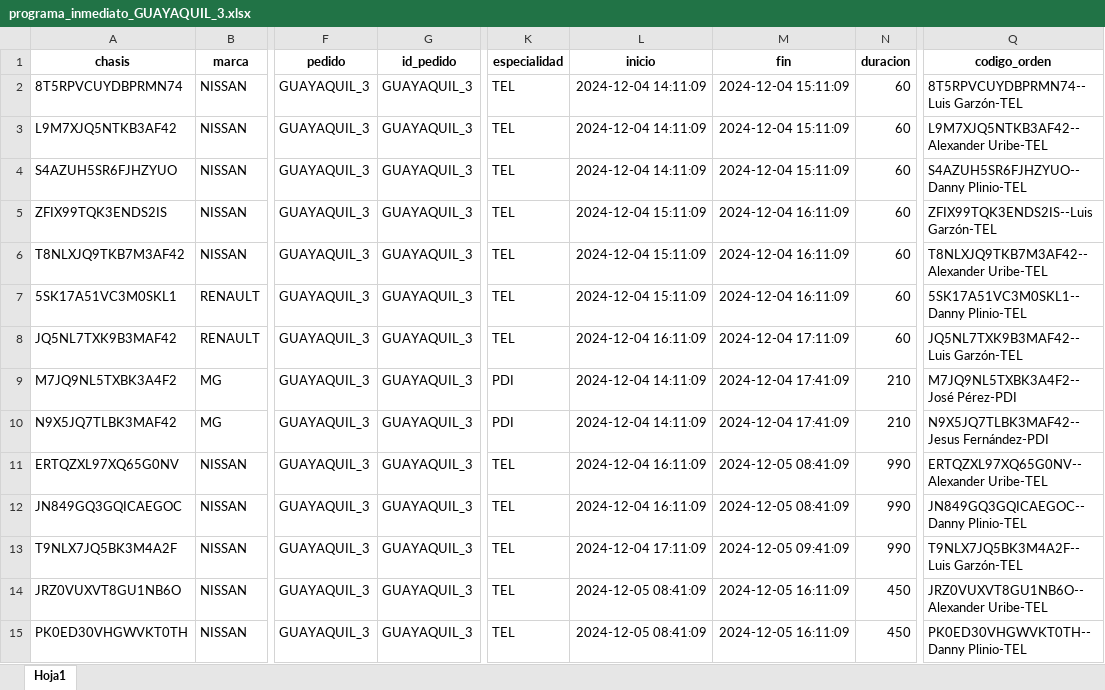
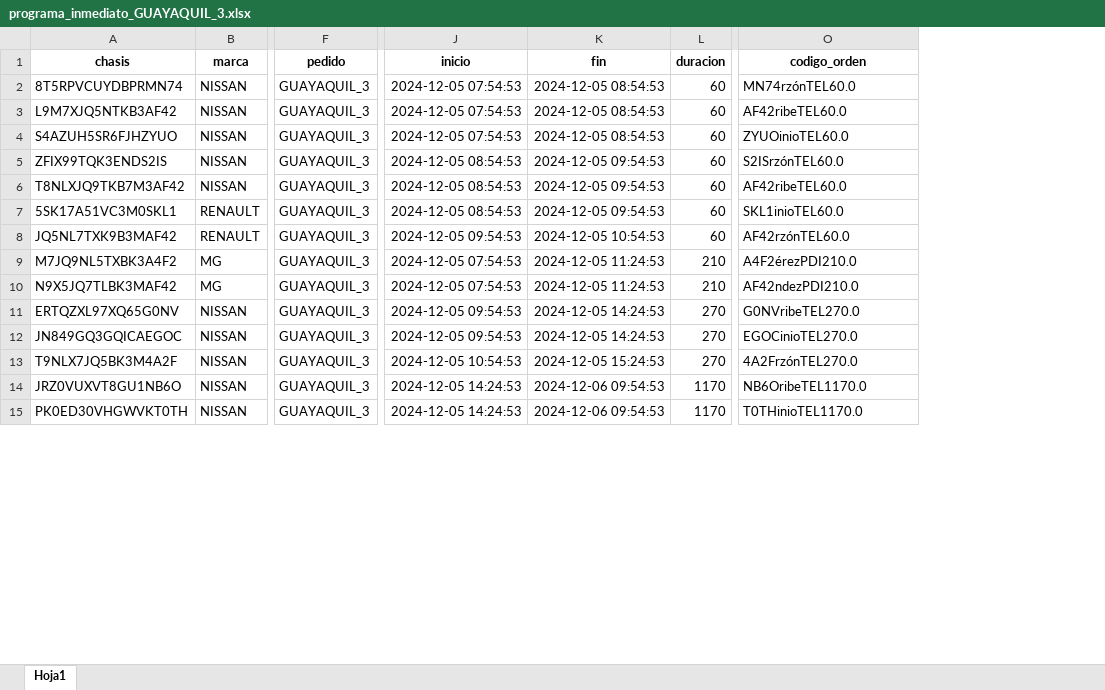
Before and after one commit to RonnySandoval/ASIGNACION, an Excel workbook: programa_inmediato_GUAYAQUIL_3.xlsx, sheet Hoja1, drawn as a sheet; only a part is shown, gaps mark what is left out; values as stored, in another font and other column widths than the file's, no borders; removed rows and columns are numbered as before the commit, all else as after; the diff covers the shown part only; the diff names each change by its address in the sheet, - before the commit and + after, or states it on an @@ line.

```diff
--- a/programa_inmediato_GUAYAQUIL_3.xlsx (sheet Hoja1)
+++ b/programa_inmediato_GUAYAQUIL_3.xlsx (sheet Hoja1)
-column G (id_pedido), rows 2-15: all GUAYAQUIL_3
-column K (especialidad), rows 2-15: TEL | TEL | TEL | TEL | TEL | TEL | TEL | PDI | PDI | TEL | TEL | TEL | TEL | TEL
-J2:J4 (inicio): 2024-12-04 14:11:09
+J2:J4 (inicio): 2024-12-05 07:54:53
-K2:K4 (fin): 2024-12-04 15:11:09
+K2:K4 (fin): 2024-12-05 08:54:53
-O2 (codigo_orden): 8T5RPVCUYDBPRMN74--Luis Garzón-TEL
+O2 (codigo_orden): MN74rzónTEL60.0
-O3 (codigo_orden): L9M7XJQ5NTKB3AF42--Alexander Uribe-TEL
+O3 (codigo_orden): AF42ribeTEL60.0
-O4 (codigo_orden): S4AZUH5SR6FJHZYUO--Danny Plinio-TEL
+O4 (codigo_orden): ZYUOinioTEL60.0
-J5:J7 (inicio): 2024-12-04 15:11:09
+J5:J7 (inicio): 2024-12-05 08:54:53
-K5:K7 (fin): 2024-12-04 16:11:09
+K5:K7 (fin): 2024-12-05 09:54:53
-O5 (codigo_orden): ZFIX99TQK3ENDS2IS--Luis Garzón-TEL
+O5 (codigo_orden): S2ISrzónTEL60.0
-O6 (codigo_orden): T8NLXJQ9TKB7M3AF42--Alexander Uribe-TEL
+O6 (codigo_orden): AF42ribeTEL60.0
-O7 (codigo_orden): 5SK17A51VC3M0SKL1--Danny Plinio-TEL
+O7 (codigo_orden): SKL1inioTEL60.0
-J8 (inicio): 2024-12-04 16:11:09
+J8 (inicio): 2024-12-05 09:54:53
-K8 (fin): 2024-12-04 17:11:09
+K8 (fin): 2024-12-05 10:54:53
-O8 (codigo_orden): JQ5NL7TXK9B3MAF42--Luis Garzón-TEL
+O8 (codigo_orden): AF42rzónTEL60.0
-J9:J10 (inicio): 2024-12-04 14:11:09
+J9:J10 (inicio): 2024-12-05 07:54:53
-K9:K10 (fin): 2024-12-04 17:41:09
+K9:K10 (fin): 2024-12-05 11:24:53
-O9 (codigo_orden): M7JQ9NL5TXBK3A4F2--José Pérez-PDI
+O9 (codigo_orden): A4F2érezPDI210.0
-O10 (codigo_orden): N9X5JQ7TLBK3MAF42--Jesus Fernández-PDI
+O10 (codigo_orden): AF42ndezPDI210.0
-J11:J12 (inicio): 2024-12-04 16:11:09
+J11:J12 (inicio): 2024-12-05 09:54:53
-K11:K12 (fin): 2024-12-05 08:41:09
+K11:K12 (fin): 2024-12-05 14:24:53
-L11:L13 (duracion): 990
+L11:L13 (duracion): 270
-O11 (codigo_orden): ERTQZXL97XQ65G0NV--Alexander Uribe-TEL
+O11 (codigo_orden): G0NVribeTEL270.0
-O12 (codigo_orden): JN849GQ3GQICAEGOC--Danny Plinio-TEL
+O12 (codigo_orden): EGOCinioTEL270.0
-J13 (inicio): 2024-12-04 17:11:09
+J13 (inicio): 2024-12-05 10:54:53
-K13 (fin): 2024-12-05 09:41:09
+K13 (fin): 2024-12-05 15:24:53
-O13 (codigo_orden): T9NLX7JQ5BK3M4A2F--Luis Garzón-TEL
+O13 (codigo_orden): 4A2FrzónTEL270.0
-J14:J15 (inicio): 2024-12-05 08:41:09
+J14:J15 (inicio): 2024-12-05 14:24:53
-K14:K15 (fin): 2024-12-05 16:11:09
+K14:K15 (fin): 2024-12-06 09:54:53
-L14:L15 (duracion): 450
+L14:L15 (duracion): 1170
-O14 (codigo_orden): JRZ0VUXVT8GU1NB6O--Alexander Uribe-TEL
+O14 (codigo_orden): NB6OribeTEL1170.0
-O15 (codigo_orden): PK0ED30VHGWVKT0TH--Danny Plinio-TEL
+O15 (codigo_orden): T0THinioTEL1170.0
```
Also changed, not shown: 16 edited cells elsewhere in this sheet, programa_completo_QUITO_5.xlsx, 21 other files.
